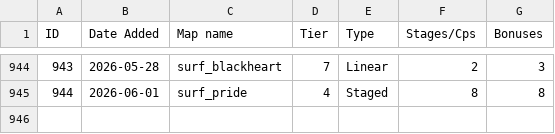
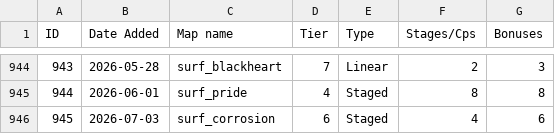
Before and after one commit to erickolbusz/amoung, a CSV file: static/KSFmaps.csv, drawn as a sheet; only a part is shown, gaps mark what is left out; the diff names each change by its address in the sheet, - before the commit and + after, or states it on an @@ line.

Commit message:
add corrosion

```diff
--- a/static/KSFmaps.csv
+++ b/static/KSFmaps.csv
+row 946: 945 | 2026-07-03 | surf_corrosion | 6 | Staged | 4 | 6
```
Also changed, not shown: 1 other file.
